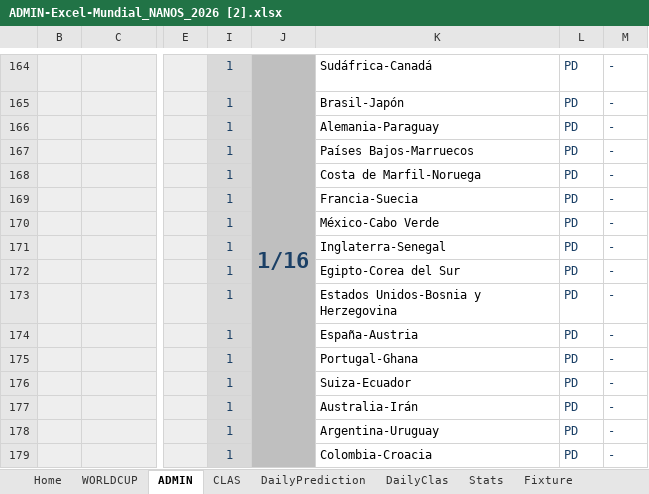
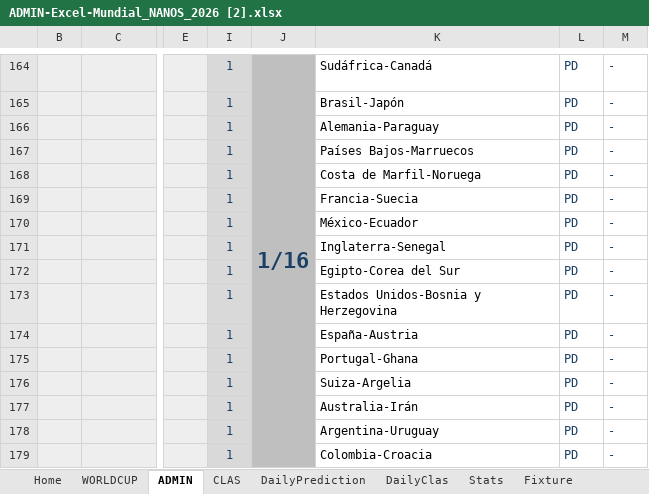
Before and after one commit to pCresp0/porra-mundial-nanos-2026, an Excel workbook: data/ADMIN-Excel-Mundial_NANOS_2026 [2].xlsx, sheet ADMIN, drawn as a sheet; only a part is shown, gaps mark what is left out; values as stored, in another font and other column widths than the file's, no borders; conditional formats not drawn; the diff names each change by its address in the sheet, - before the commit and + after, or states it on an @@ line.

```diff
--- a/data/ADMIN-Excel-Mundial_NANOS_2026 [2].xlsx (sheet ADMIN)
+++ b/data/ADMIN-Excel-Mundial_NANOS_2026 [2].xlsx (sheet ADMIN)
-K170: México-Cabo Verde
+K170: México-Ecuador
-K176: Suiza-Ecuador
+K176: Suiza-Argelia
```
Also changed, not shown: sheet WORLDCUP, data/ADMIN-Excel-Mundial_NANOS_2026 [1].xlsx, 3 other files.
